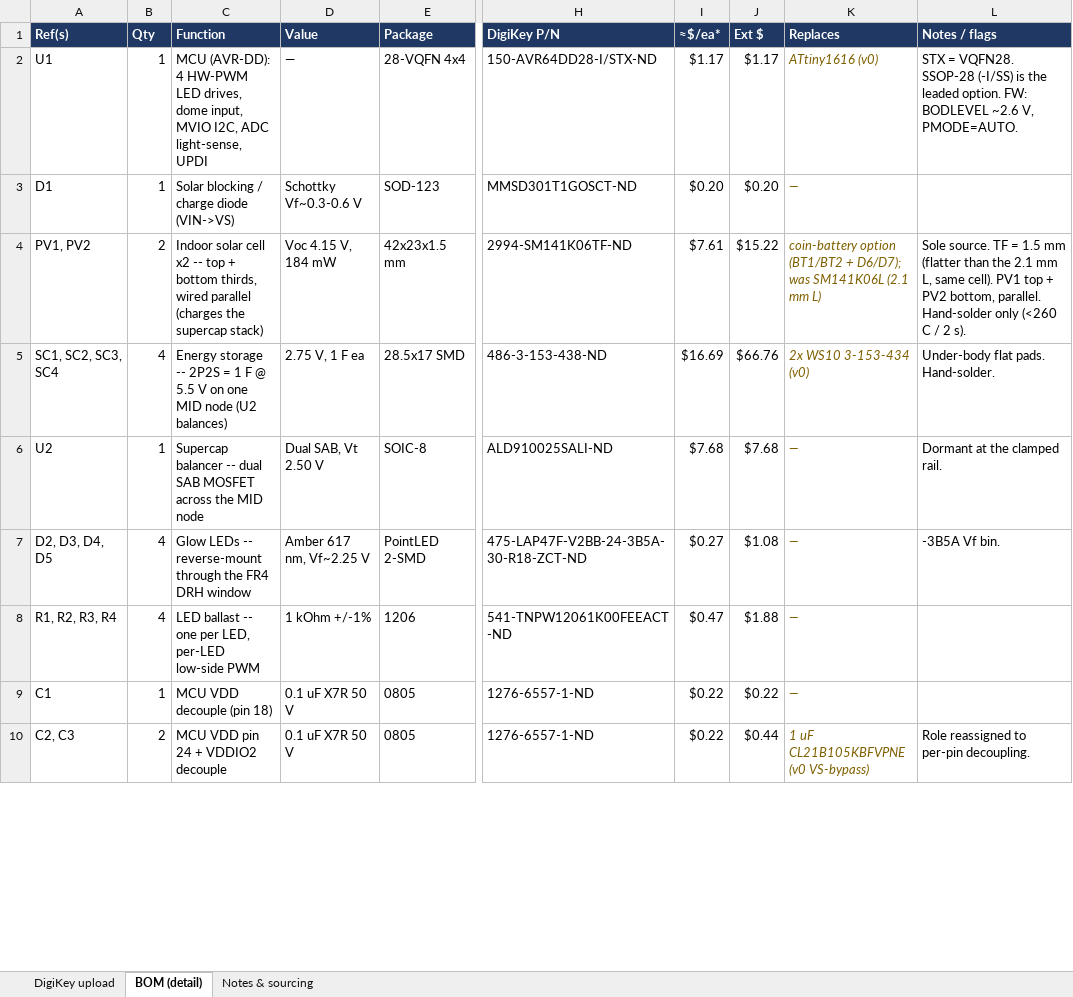
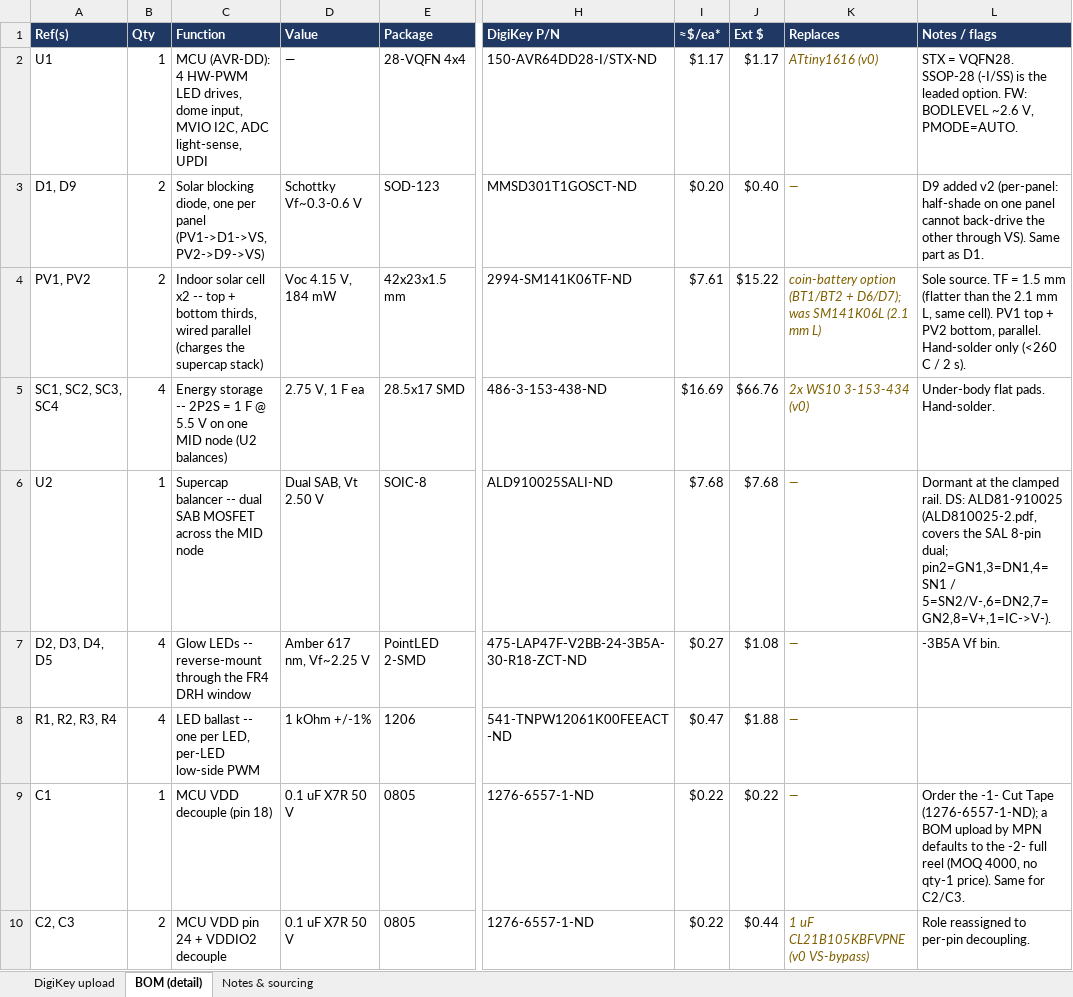
Before and after one commit to devinhorowitz/solar-business-card, an Excel workbook: solar-glow-drh-v2-BOM.xlsx, sheet BOM (detail), drawn as a sheet; only a part is shown, gaps mark what is left out; values as stored, in another font and other column widths than the file's, no borders; the diff covers the shown part only; the diff names each change by its address in the sheet, - before the commit and + after, or states it on an @@ line.

Commit message:
Add files via upload

```diff
--- a/solar-glow-drh-v2-BOM.xlsx (sheet BOM (detail))
+++ b/solar-glow-drh-v2-BOM.xlsx (sheet BOM (detail))
-A3 (Ref(s)): D1
+A3 (Ref(s)): D1, D9
-B3 (Qty): 1
+B3 (Qty): 2
-C3 (Function): Solar blocking / charge diode (VIN->VS)
+C3 (Function): Solar blocking diode, one per panel (PV1->D1->VS, PV2->D9->VS)
-J3 (Ext $): $0.20
+J3 (Ext $): $0.40
-L3 (Notes / flags): (empty)
+L3 (Notes / flags): D9 added v2 (per-panel: half-shade on one panel cannot back-drive the other through VS). Same part as D1.
-L6 (Notes / flags): …clamped rail.
+L6 (Notes / flags): …clamped rail. DS: ALD81-910025 (ALD810025-2.pdf, covers the SAL 8-pin dual; pin2=GN1,3=DN1,4=SN1 / 5=SN2/V-,6=DN2,7=GN2,8=V+,1=IC->V-).
-L9 (Notes / flags): (empty)
+L9 (Notes / flags): Order the -1- Cut Tape (1276-6557-1-ND); a BOM upload by MPN defaults to the -2- full reel (MOQ 4000, no qty-1 price). Same for C2/C3.
```
Also changed, not shown: 1 removed row, 63 edited cells and cell formats elsewhere in this sheet, sheet DigiKey upload, sheet Notes & sourcing, formulas that keep their value, 2 other files.
